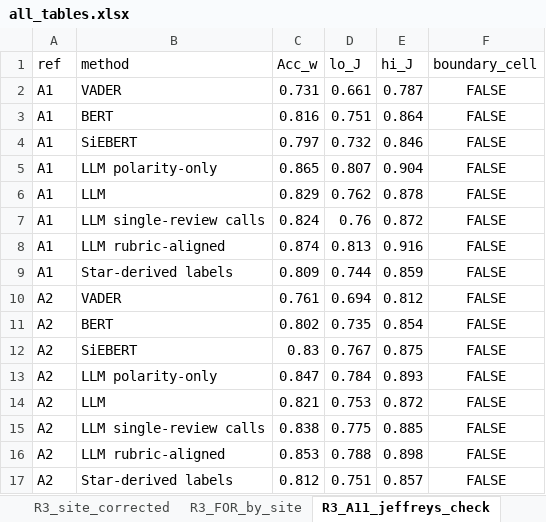
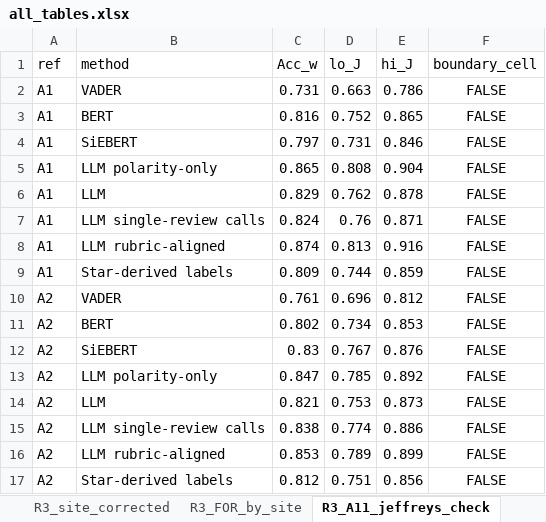
Before and after one commit to omariabdelilah/marrakech-tourism-llm, an Excel workbook: outputs/all_tables.xlsx, sheet R3_A11_jeffreys_check, drawn as a sheet; values as stored, in another font and other column widths than the file's, no borders; the diff names each change by its address in the sheet, - before the commit and + after, or states it on an @@ line.

```diff
--- a/outputs/all_tables.xlsx (sheet R3_A11_jeffreys_check)
+++ b/outputs/all_tables.xlsx (sheet R3_A11_jeffreys_check)
-D2 (lo_J): 0.661
+D2 (lo_J): 0.663
-E2 (hi_J): 0.787
+E2 (hi_J): 0.786
-D3 (lo_J): 0.751
+D3 (lo_J): 0.752
-E3 (hi_J): 0.864
+E3 (hi_J): 0.865
-D4 (lo_J): 0.732
+D4 (lo_J): 0.731
-D5 (lo_J): 0.807
+D5 (lo_J): 0.808
-E7 (hi_J): 0.872
+E7 (hi_J): 0.871
-D10 (lo_J): 0.694
+D10 (lo_J): 0.696
-D11 (lo_J): 0.735
+D11 (lo_J): 0.734
-E11 (hi_J): 0.854
+E11 (hi_J): 0.853
-E12 (hi_J): 0.875
+E12 (hi_J): 0.876
-D13 (lo_J): 0.784
+D13 (lo_J): 0.785
-E13 (hi_J): 0.893
+E13 (hi_J): 0.892
-E14 (hi_J): 0.872
+E14 (hi_J): 0.873
-D15 (lo_J): 0.775
+D15 (lo_J): 0.774
-E15 (hi_J): 0.885
+E15 (hi_J): 0.886
-D16 (lo_J): 0.788
+D16 (lo_J): 0.789
-E16 (hi_J): 0.898
+E16 (hi_J): 0.899
-E17 (hi_J): 0.857
+E17 (hi_J): 0.856
```
Also changed, not shown: sheet R3_site_corrected, sheet R3_corrected_jeffreys, sheet R3_FOR_by_site.
